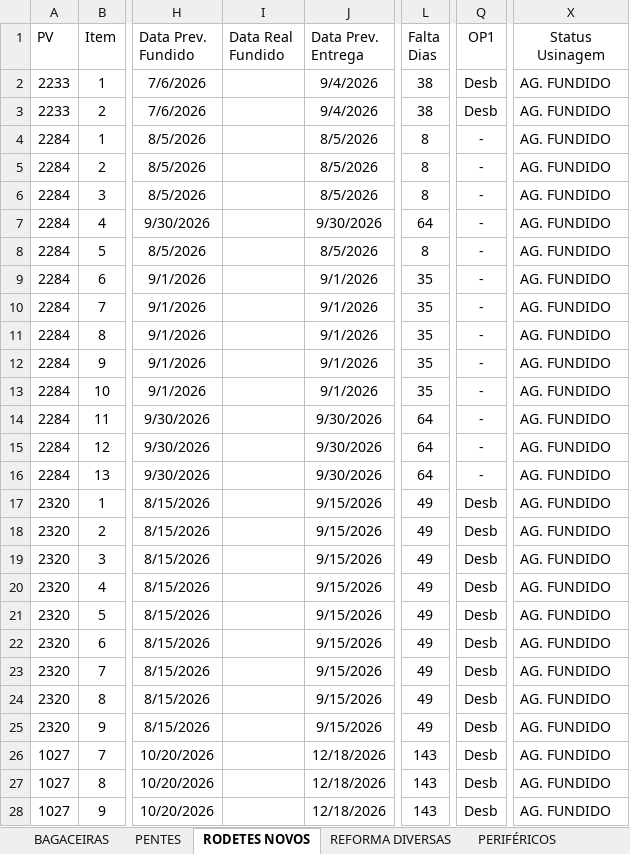
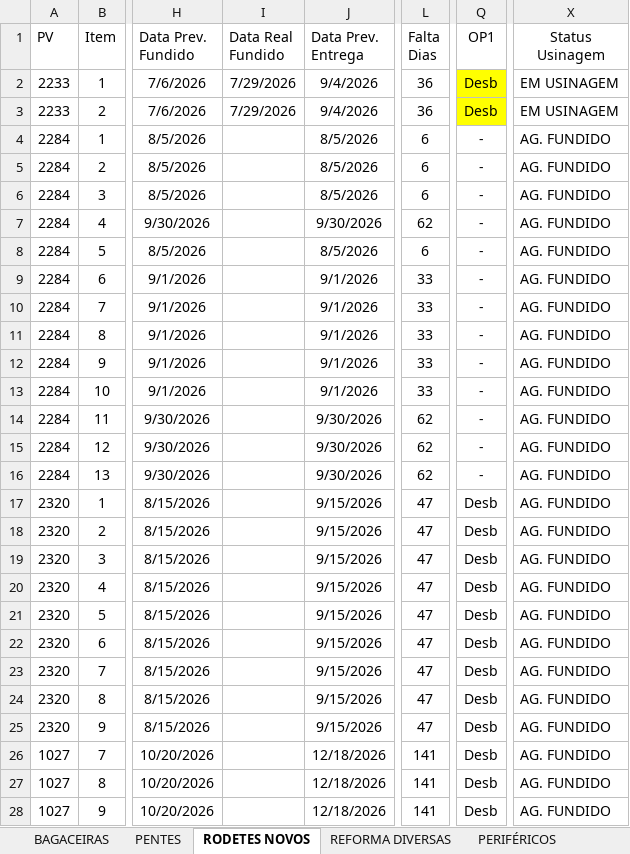
Before and after one commit to marcelodilena/carteira_prod, an Excel workbook: dados.xlsx, sheet RODETES NOVOS, drawn as a sheet; only a part is shown, gaps mark what is left out; values as stored, in another font and other column widths than the file's, no borders; table styles not drawn; the diff covers the shown part only; the diff names each change by its address in the sheet, - before the commit and + after, or states it on an @@ line.

```diff
--- a/dados.xlsx (sheet RODETES NOVOS)
+++ b/dados.xlsx (sheet RODETES NOVOS)
-I2:I3 (Data Real Fundido): (empty)
+I2:I3 (Data Real Fundido): 7/29/2026
-L2:L3 (Falta Dias): 38
+L2:L3 (Falta Dias): 36
-Q2:Q3 fill: none
+Q2:Q3 fill: #FFFF00
-X2:X3 (Status Usinagem): AG. FUNDIDO
+X2:X3 (Status Usinagem): EM USINAGEM
-L4:L6 (Falta Dias): 8
+L4:L6 (Falta Dias): 6
-L7 (Falta Dias): 64
+L7 (Falta Dias): 62
-L8 (Falta Dias): 8
+L8 (Falta Dias): 6
-L9:L13 (Falta Dias): 35
+L9:L13 (Falta Dias): 33
-L14:L16 (Falta Dias): 64
+L14:L16 (Falta Dias): 62
-L17:L25 (Falta Dias): 49
+L17:L25 (Falta Dias): 47
-L26:L28 (Falta Dias): 143
+L26:L28 (Falta Dias): 141
```
Also changed, not shown: 28 edited cells elsewhere in this sheet, sheet PENTES, sheet BAGACEIRAS, sheet CAMISAS, sheet EIXOS, sheet REFORMA DIVERSAS, sheet PERIFÉRICOS, hidden cells.
